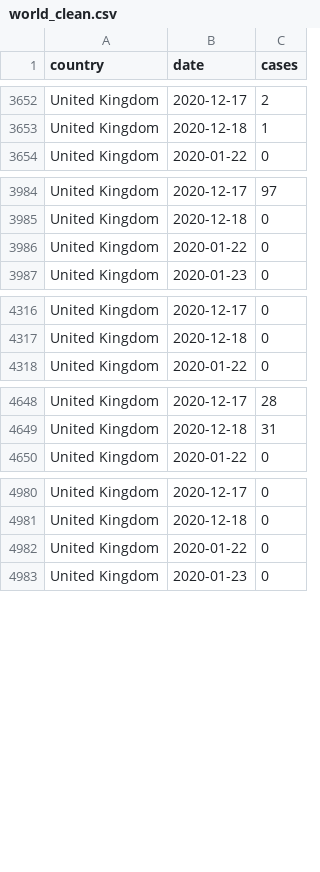
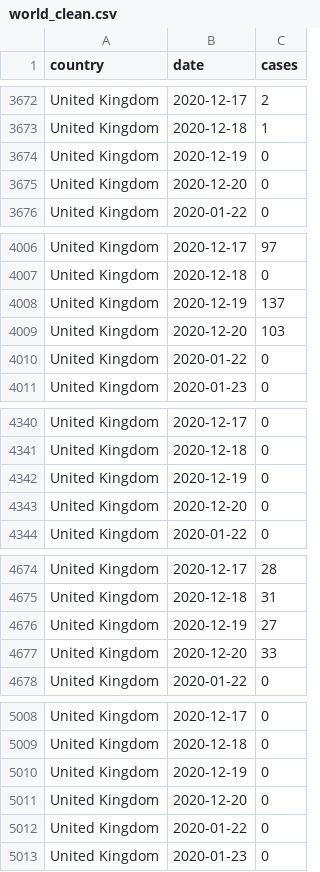
Before and after one commit to Kuan-Liu/canada_dash, a CSV file: docs/data/world_clean.csv, drawn as a sheet; only a part is shown, gaps mark what is left out; the diff covers the shown part only; the diff names each change by its address in the sheet, - before the commit and + after, or states it on an @@ line.

```diff
--- a/docs/data/world_clean.csv
+++ b/docs/data/world_clean.csv
+row 3674: United Kingdom | 2020-12-19 | 0
+row 3675: United Kingdom | 2020-12-20 | 0
+row 4008: United Kingdom | 2020-12-19 | 137
+row 4009: United Kingdom | 2020-12-20 | 103
+row 4342: United Kingdom | 2020-12-19 | 0
+row 4343: United Kingdom | 2020-12-20 | 0
+row 4676: United Kingdom | 2020-12-19 | 27
+row 4677: United Kingdom | 2020-12-20 | 33
+row 5010: United Kingdom | 2020-12-19 | 0
+row 5011: United Kingdom | 2020-12-20 | 0
```
Also changed, not shown: 38 added rows elsewhere in this file, docs/data/can.csv, docs/data/can_p.csv, 6 other files.
